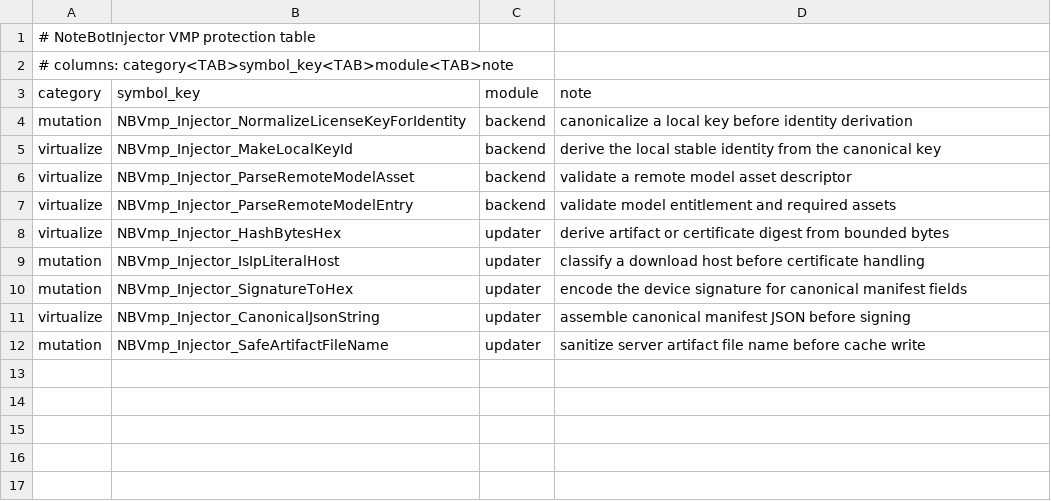
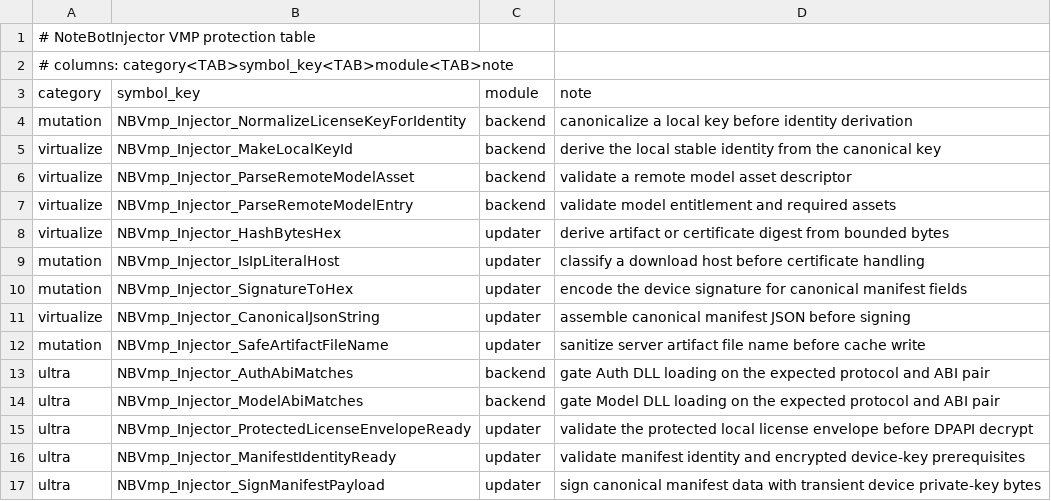
Before and after one commit to WilliamZeng857/NoteBotInjector, a TSV file: tools__project_helpers/vmp_plan/NoteBotInjector.protect.tsv, drawn as a sheet.

```diff
--- a/tools__project_helpers/vmp_plan/NoteBotInjector.protect.tsv
+++ b/tools__project_helpers/vmp_plan/NoteBotInjector.protect.tsv
@@ -12 +12,6 @@ virtualize	NBVmp_Injector_CanonicalJsonString	updater	assemble canonical manifes
 mutation	NBVmp_Injector_SafeArtifactFileName	updater	sanitize server artifact file name before cache write
+ultra	NBVmp_Injector_AuthAbiMatches	backend	gate Auth DLL loading on the expected protocol and ABI pair
+ultra	NBVmp_Injector_ModelAbiMatches	backend	gate Model DLL loading on the expected protocol and ABI pair
+ultra	NBVmp_Injector_ProtectedLicenseEnvelopeReady	updater	validate the protected local license envelope before DPAPI decrypt
+ultra	NBVmp_Injector_ManifestIdentityReady	updater	validate manifest identity and encrypted device-key prerequisites
+ultra	NBVmp_Injector_SignManifestPayload	updater	sign canonical manifest data with transient device private-key bytes
```
Also changed, not shown: tools__project_helpers/vmp_plan/NoteBotAuth.protect.tsv, tools__project_helpers/vmp_plan/NoteBotModel.protect.tsv, 9 other files.
